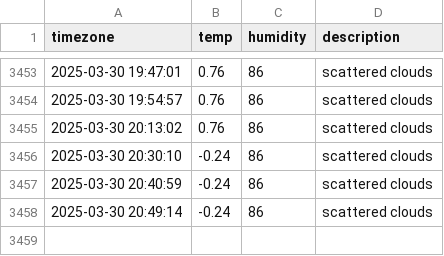
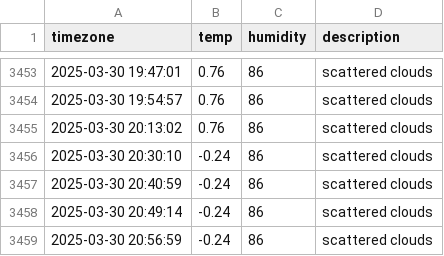
Before and after one commit to sondawon1216/seoul_weather, a CSV file: seoul_weather.csv, drawn as a sheet; only a part is shown, gaps mark what is left out.

```diff
--- a/seoul_weather.csv
+++ b/seoul_weather.csv
@@ -3458 +3458,2 @@ timezone,temp,humidity,description
 2025-03-30 20:49:14,-0.24,86,scattered clouds
+2025-03-30 20:56:59,-0.24,86,scattered clouds
```
